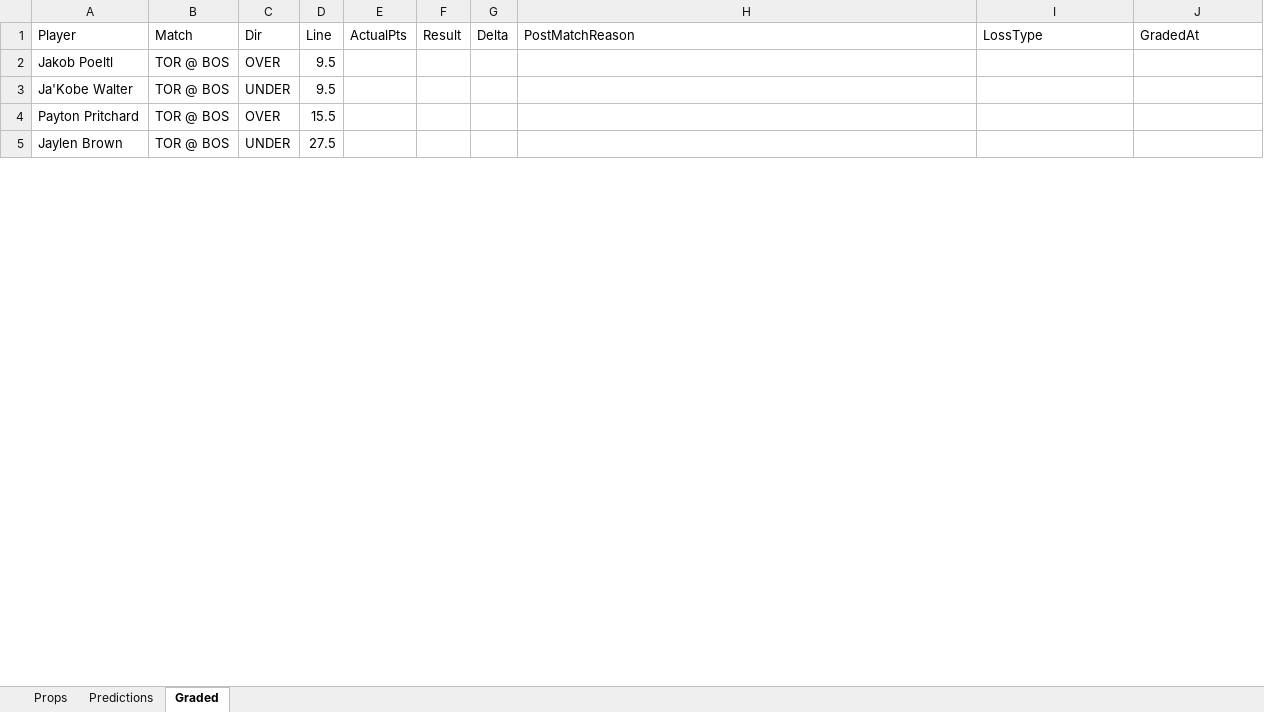
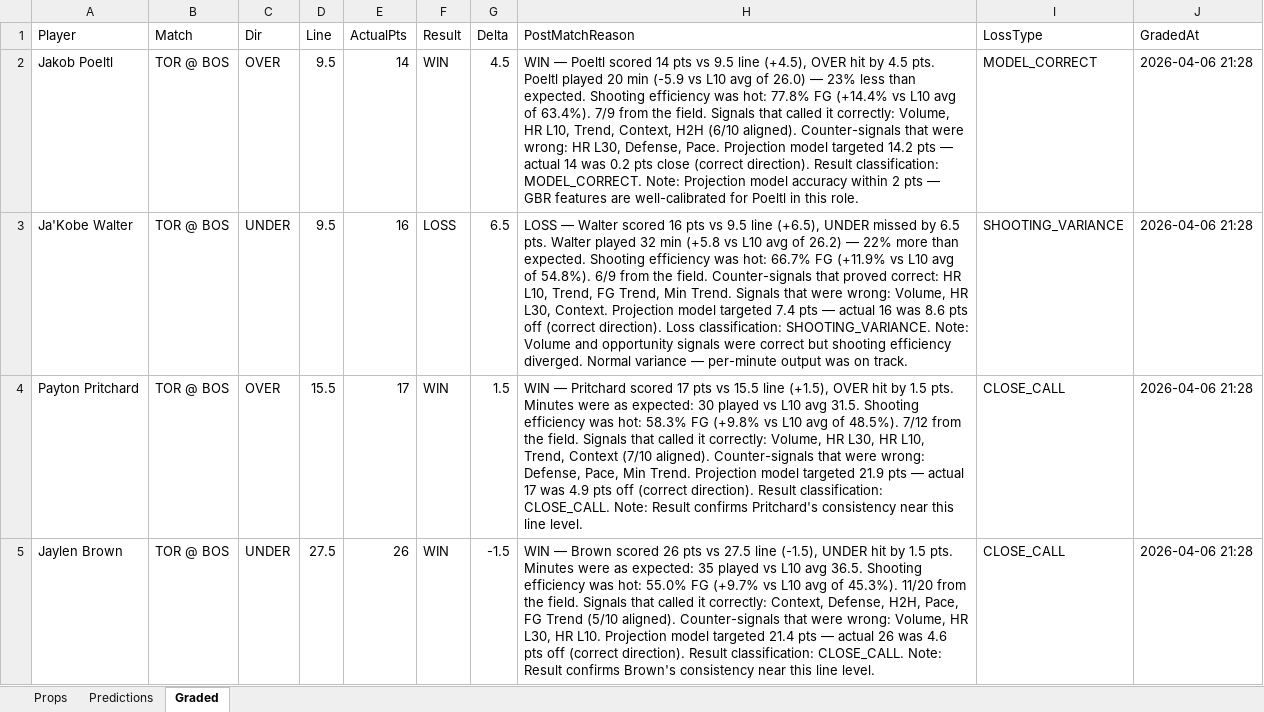
Before and after one commit to iamwerewolf1007/PropEdgeV9.2, an Excel workbook: daily/2026-04-05.xlsx, sheet Graded, drawn as a sheet; only a part is shown; values as stored, in another font and other column widths than the file's, no cell formats; the diff covers the shown part only; the diff names each change by its address in the sheet, - before the commit and + after, or states it on an @@ line.

Commit message:
B0: grade 2026-04-05

```diff
--- a/daily/2026-04-05.xlsx (sheet Graded)
+++ b/daily/2026-04-05.xlsx (sheet Graded)
-E2 (ActualPts): (empty)
+E2 (ActualPts): 14
-F2 (Result): (empty)
+F2 (Result): WIN
-G2 (Delta): (empty)
+G2 (Delta): 4.5
-H2 (PostMatchReason): (empty)
+H2 (PostMatchReason): WIN — Poeltl scored 14 pts vs 9.5 line (+4.5), OVER hit by 4.5 pts. Poeltl played 20 min (-5.9 vs L10 avg of 26.0) — 23% less than expected. Shooting efficiency was hot: 77.8% FG (+14.4% vs L10 avg of 63.4%). 7/9 from the field. Signals that called it correctly: Volume, HR L10, Trend, Context, H2H (6/10 aligned). Counter-signals that were wrong: HR L30, Defense, Pace. Projection model targeted 14.2 pts — actual 14 was 0.2 pts close (correct direction). Result classification: MODEL_CORRECT. Note: Projection model accuracy within 2 pts — GBR features are well-calibrated for Poeltl in this role.
-I2 (LossType): (empty)
+I2 (LossType): MODEL_CORRECT
-J2:J5 (GradedAt): (empty)
+J2:J5 (GradedAt): 2026-04-06 21:28
-E3 (ActualPts): (empty)
+E3 (ActualPts): 16
-F3 (Result): (empty)
+F3 (Result): LOSS
-G3 (Delta): (empty)
+G3 (Delta): 6.5
-H3 (PostMatchReason): (empty)
+H3 (PostMatchReason): LOSS — Walter scored 16 pts vs 9.5 line (+6.5), UNDER missed by 6.5 pts. Walter played 32 min (+5.8 vs L10 avg of 26.2) — 22% more than expected. Shooting efficiency was hot: 66.7% FG (+11.9% vs L10 avg of 54.8%). 6/9 from the field. Counter-signals that proved correct: HR L10, Trend, FG Trend, Min Trend. Signals that were wrong: Volume, HR L30, Context. Projection model targeted 7.4 pts — actual 16 was 8.6 pts off (correct direction). Loss classification: SHOOTING_VARIANCE. Note: Volume and opportunity signals were correct but shooting efficiency diverged. Normal variance — per-minute output was on track.
-I3 (LossType): (empty)
+I3 (LossType): SHOOTING_VARIANCE
-E4 (ActualPts): (empty)
+E4 (ActualPts): 17
-F4:F5 (Result): (empty)
+F4:F5 (Result): WIN
-G4 (Delta): (empty)
+G4 (Delta): 1.5
-H4 (PostMatchReason): (empty)
+H4 (PostMatchReason): WIN — Pritchard scored 17 pts vs 15.5 line (+1.5), OVER hit by 1.5 pts. Minutes were as expected: 30 played vs L10 avg 31.5. Shooting efficiency was hot: 58.3% FG (+9.8% vs L10 avg of 48.5%). 7/12 from the field. Signals that called it correctly: Volume, HR L30, HR L10, Trend, Context (7/10 aligned). Counter-signals that were wrong: Defense, Pace, Min Trend. Projection model targeted 21.9 pts — actual 17 was 4.9 pts off (correct direction). Result classification: CLOSE_CALL. Note: Result confirms Pritchard's consistency near this line level.
-I4:I5 (LossType): (empty)
+I4:I5 (LossType): CLOSE_CALL
-E5 (ActualPts): (empty)
+E5 (ActualPts): 26
-G5 (Delta): (empty)
+G5 (Delta): -1.5
-H5 (PostMatchReason): (empty)
+H5 (PostMatchReason): WIN — Brown scored 26 pts vs 27.5 line (-1.5), UNDER hit by 1.5 pts. Minutes were as expected: 35 played vs L10 avg 36.5. Shooting efficiency was hot: 55.0% FG (+9.7% vs L10 avg of 45.3%). 11/20 from the field. Signals that called it correctly: Context, Defense, H2H, Pace, FG Trend (5/10 aligned). Counter-signals that were wrong: Volume, HR L30, HR L10. Projection model targeted 21.4 pts — actual 26 was 4.6 pts off (correct direction). Result classification: CLOSE_CALL. Note: Result confirms Brown's consistency near this line level.
```
Also changed, not shown: 722 edited cells elsewhere in this sheet, cell formats, 6 other files.
